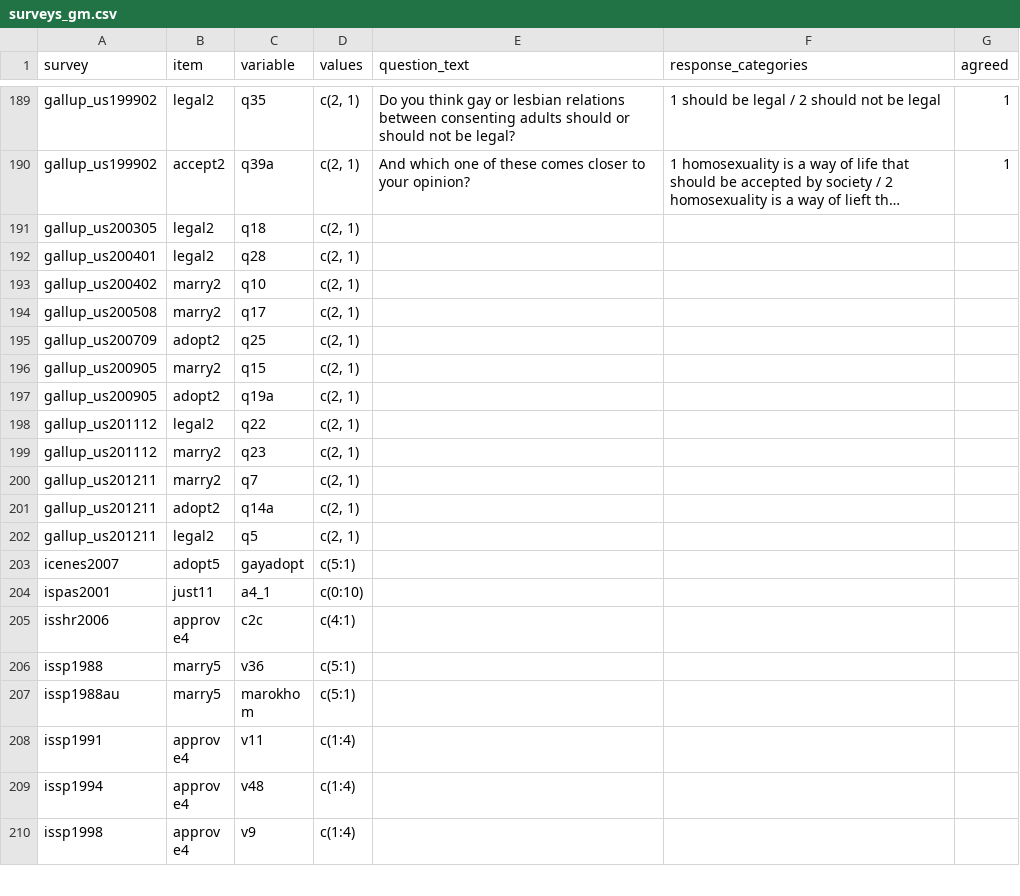
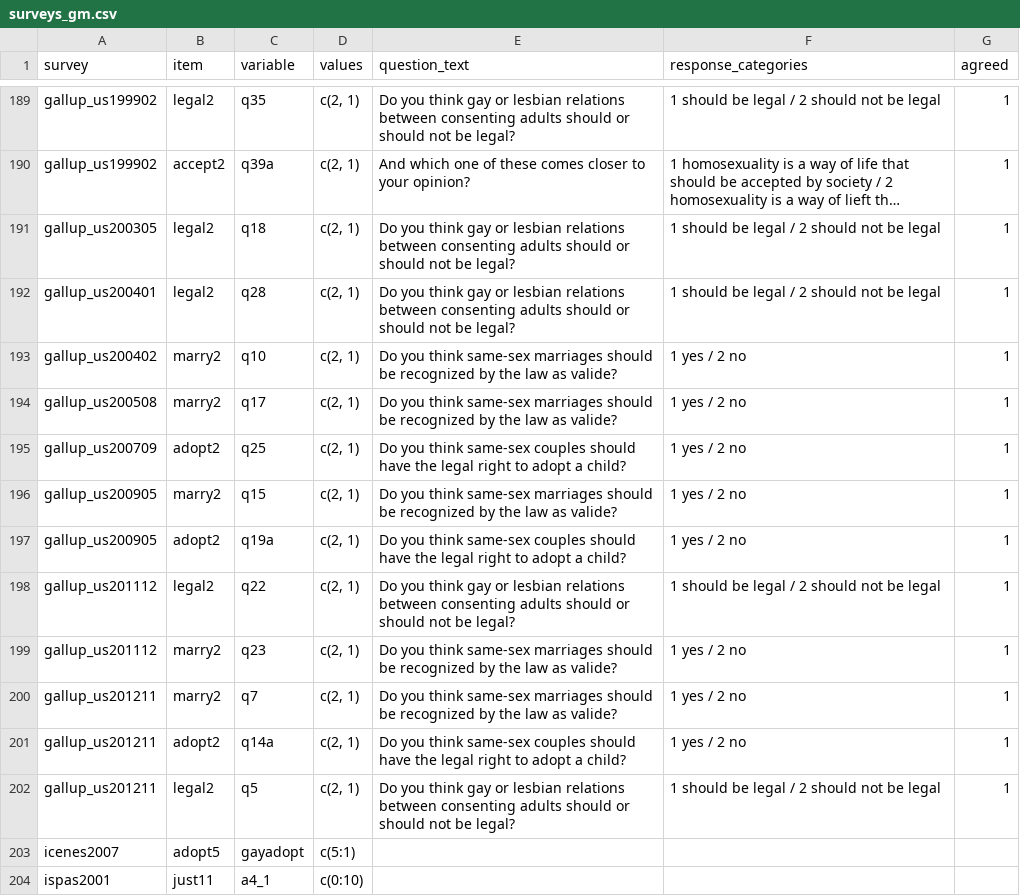
Before and after one commit to fsolt/dcpo_gayrights, a CSV file: data-raw/surveys_gm.csv, drawn as a sheet; only a part is shown, gaps mark what is left out; the shorter side is filled out with more unchanged rows; long unchanged cells end in …; the diff names each change by its address in the sheet, - before the commit and + after, or states it on an @@ line.

Commit message:
Update surveys_gm.csv

```diff
--- a/data-raw/surveys_gm.csv
+++ b/data-raw/surveys_gm.csv
-E191:E192 (question_text): (empty)
+E191:E192 (question_text): Do you think gay or lesbian relations between consenting adults should or should not be legal?
-F191:F192 (response_categories): (empty)
+F191:F192 (response_categories): 1 should be legal / 2 should not be legal
-G191:G202 (agreed): (empty)
+G191:G202 (agreed): 1
-E193:E194 (question_text): (empty)
+E193:E194 (question_text): Do you think same-sex marriages should be recognized by the law as valide?
-F193:F197 (response_categories): (empty)
+F193:F197 (response_categories): 1 yes / 2 no
-E195 (question_text): (empty)
+E195 (question_text): Do you think same-sex couples should have the legal right to adopt a child?
-E196 (question_text): (empty)
+E196 (question_text): Do you think same-sex marriages should be recognized by the law as valide?
-E197 (question_text): (empty)
+E197 (question_text): Do you think same-sex couples should have the legal right to adopt a child?
-E198 (question_text): (empty)
+E198 (question_text): Do you think gay or lesbian relations between consenting adults should or should not be legal?
-F198 (response_categories): (empty)
+F198 (response_categories): 1 should be legal / 2 should not be legal
-E199:E200 (question_text): (empty)
+E199:E200 (question_text): Do you think same-sex marriages should be recognized by the law as valide?
-F199:F201 (response_categories): (empty)
+F199:F201 (response_categories): 1 yes / 2 no
-E201 (question_text): (empty)
+E201 (question_text): Do you think same-sex couples should have the legal right to adopt a child?
-E202 (question_text): (empty)
+E202 (question_text): Do you think gay or lesbian relations between consenting adults should or should not be legal?
-F202 (response_categories): (empty)
+F202 (response_categories): 1 should be legal / 2 should not be legal
```
